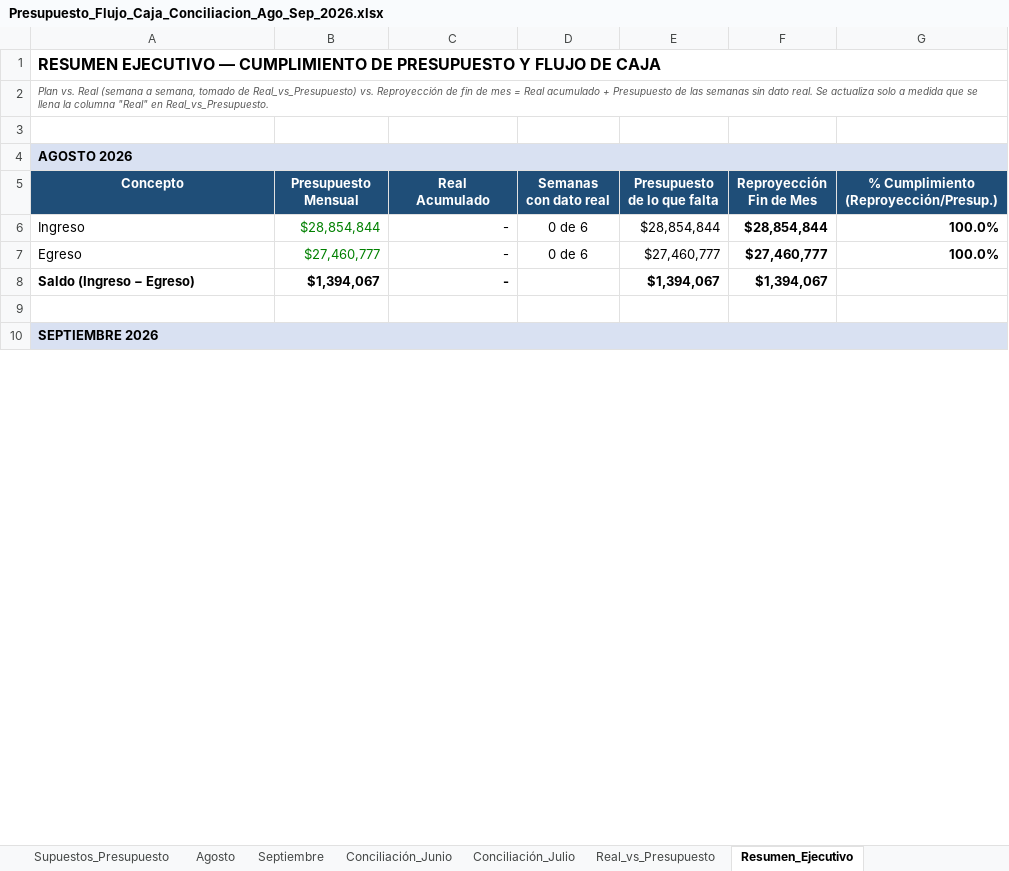
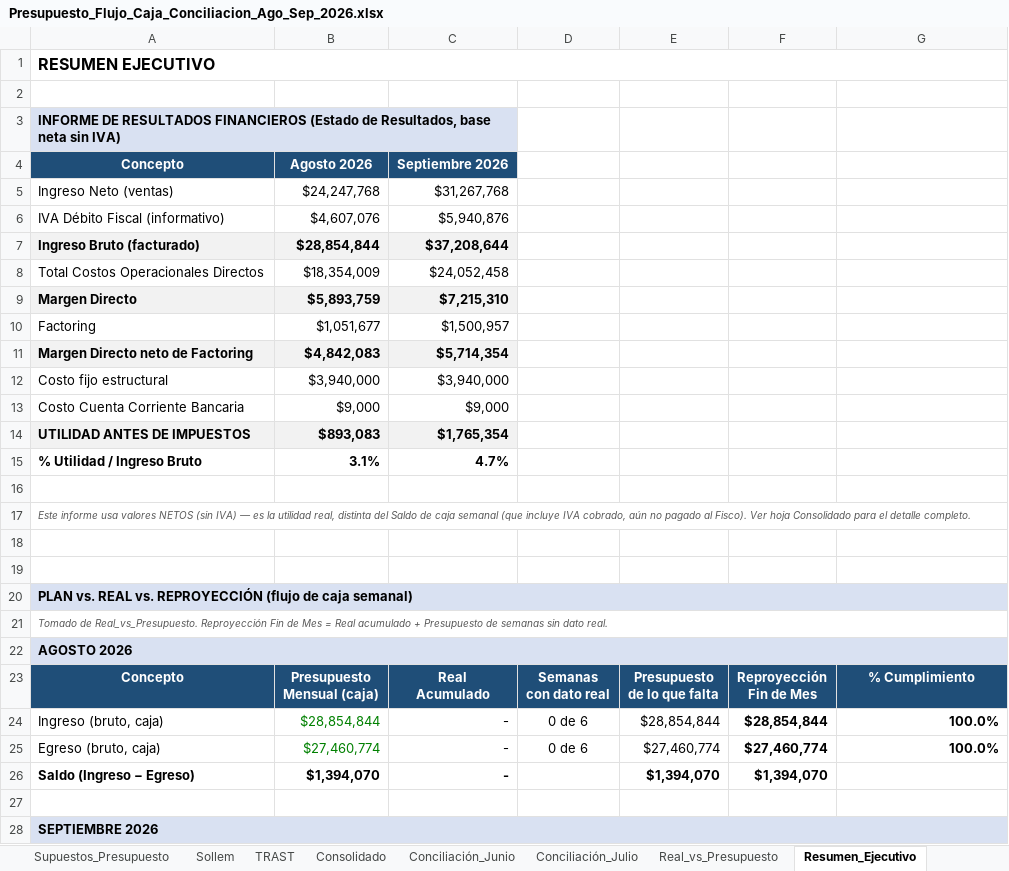
Before and after one commit to CTG2026/KAPTURA-PILOTO, an Excel workbook: finanzas/conciliacion_bancaria/Presupuesto_Flujo_Caja_Conciliacion_Ago_Sep_2026.xlsx, sheet Resumen_Ejecutivo, drawn as a sheet; only a part is shown; values as stored, in another font and other column widths than the file's, no borders; removed rows and columns are numbered as before the commit, all else as after; ↵ is a line break in a cell; the diff covers the shown part only; the diff names each change by its address in the sheet, - before the commit and + after, or states it on an @@ line.

Commit message:
v4: hojas Sollem/TRAST/Consolidado separadas, Ingreso Neto vs Bruto (IVA) corregido, Estado de Resultados en Resumen_Ejecutivo

```diff
--- a/finanzas/conciliacion_bancaria/Presupuesto_Flujo_Caja_Conciliacion_Ago_Sep_2026.xlsx (sheet Resumen_Ejecutivo)
+++ b/finanzas/conciliacion_bancaria/Presupuesto_Flujo_Caja_Conciliacion_Ago_Sep_2026.xlsx (sheet Resumen_Ejecutivo)
-sheet tab: Agosto
+sheet tab: Sollem
-sheet tab: Septiembre
+sheet tab: TRAST
+sheet tab: Consolidado
-A1: RESUMEN EJECUTIVO — CUMPLIMIENTO DE PRESUPUESTO Y FLUJO DE CAJA
+A1: RESUMEN EJECUTIVO
-row 2: Plan vs. Real (semana a semana, tomado de Real_vs_Presupuesto) vs. Reproyección de fin de mes = Real acumulado + Presupuesto de las semanas sin dato real. Se actualiza solo a medida que se llena la columna "Real" en Real_vs_Presupuesto.
+row 3: INFORME DE RESULTADOS FINANCIEROS (Estado de Resultados, base neta sin IVA)
+row 4: Concepto | Agosto 2026 | Septiembre 2026
+row 5: Ingreso Neto (ventas) | $24,247,768 | $31,267,768
+row 6: IVA Débito Fiscal (informativo) | $4,607,076 | $5,940,876
+row 7: Ingreso Bruto (facturado) | $28,854,844 | $37,208,644
+row 8: Total Costos Operacionales Directos | $18,354,009 | $24,052,458
+row 9: Margen Directo | $5,893,759 | $7,215,310
+row 10: Factoring | $1,051,677 | $1,500,957
+row 11: Margen Directo neto de Factoring | $4,842,083 | $5,714,354
+row 12: Costo fijo estructural | $3,940,000 | $3,940,000
+row 13: Costo Cuenta Corriente Bancaria | $9,000 | $9,000
+row 14: UTILIDAD ANTES DE IMPUESTOS | $893,083 | $1,765,354
+row 15: % Utilidad / Ingreso Bruto | 3.1% | 4.7%
+row 16: (empty)
+row 17: Este informe usa valores NETOS (sin IVA) — es la utilidad real, distinta del Saldo de caja semanal (que incluye IVA cobrado, aún no pagado al Fisco). Ver hoja Consolidado para el detalle completo.
+row 18: (empty)
+row 19: (empty)
+row 20: PLAN vs. REAL vs. REPROYECCIÓN (flujo de caja semanal)
+row 21: Tomado de Real_vs_Presupuesto. Reproyección Fin de Mes = Real acumulado + Presupuesto de semanas sin dato real.
-B23: Presupuesto ↵ Mensual
+B23: Presupuesto ↵ Mensual (caja)
-G23: % Cumplimiento ↵ (Reproyección/Presup.)
+G23: % Cumplimiento
-A24: Ingreso
+A24: Ingreso (bruto, caja)
-row 7: Egreso | $27,460,777 | - | 0 de 6 | $27,460,777 | $27,460,777 | 100.0%
+row 25: Egreso (bruto, caja) | $27,460,774 | - | 0 de 6 | $27,460,774 | $27,460,774 | 100.0%
-B26: $1,394,067
+B26: $1,394,070
-E26: $1,394,067
+E26: $1,394,070
-F26: $1,394,067
+F26: $1,394,070
```
Also changed, not shown: 1 added row, 1 removed row and 6 edited cells elsewhere in this sheet, sheet Sollem, sheet TRAST, sheet Supuestos_Presupuesto, sheet Real_vs_Presupuesto, sheet Conciliación_Julio, sheet Conciliación_Junio, formulas that keep their value.
